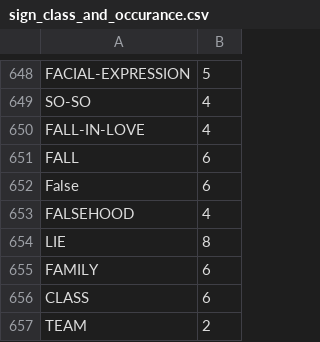
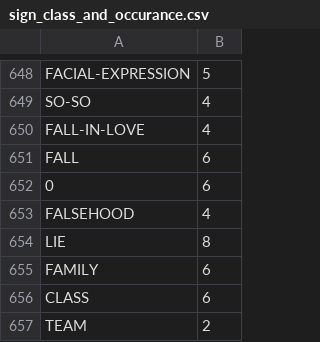
Before and after one commit to Sign-Language-Translation-COMPSCI760/Sign_Language_Translation, a CSV file: dataset/sign_class_and_occurance.csv, drawn as a sheet; only a part is shown, gaps mark what is left out.

```diff
--- a/dataset/sign_class_and_occurance.csv
+++ b/dataset/sign_class_and_occurance.csv
@@ -651,3 +651,3 @@ FALL-IN-LOVE, 4
 FALL, 6
-False, 6
+0, 6
 FALSEHOOD, 4
```
Also changed, not shown: 2 other files.
